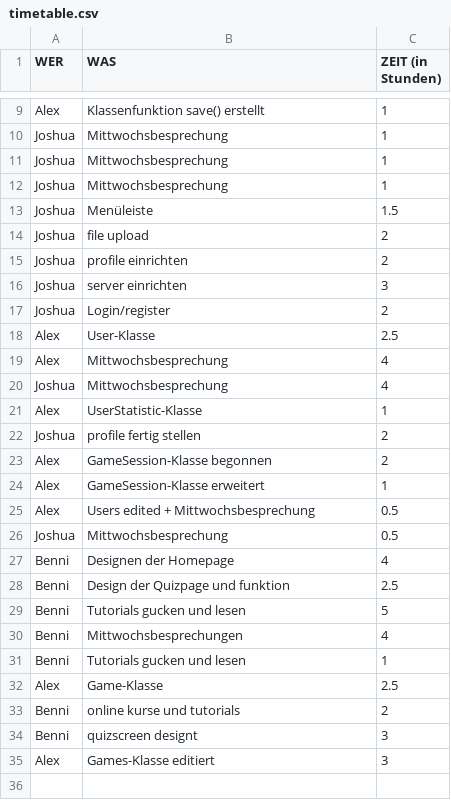
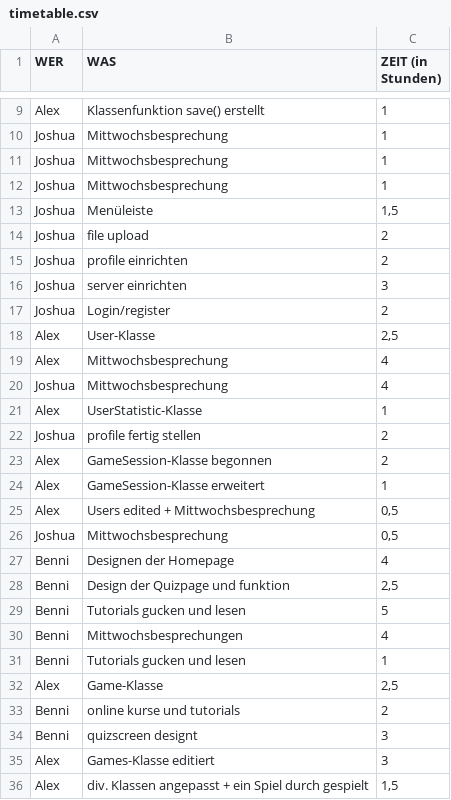
Before and after one commit to triesss/aprg_quiz, a CSV file: timetable.csv, drawn as a sheet; only a part is shown, gaps mark what is left out.

Commit message:
Ein komplettes Spiel ist nun getestet und möglich
Div. Anpassungen von Klassen

```diff
--- a/timetable.csv
+++ b/timetable.csv
@@ -12,3 +12,3 @@ Joshua;Mittwochsbesprechung;1
 Joshua;Mittwochsbesprechung;1
-Joshua;Menüleiste;1.5
+Joshua;Menüleiste;1,5
 Joshua;file upload;2
@@ -17,3 +17,3 @@ Joshua;server einrichten;3
 Joshua;Login/register;2
-Alex;User-Klasse;2.5
+Alex;User-Klasse;2,5
 Alex;Mittwochsbesprechung;4
@@ -24,6 +24,6 @@ Alex;GameSession-Klasse begonnen;2
 Alex;GameSession-Klasse erweitert;1
-Alex;Users edited + Mittwochsbesprechung;0.5
-Joshua;Mittwochsbesprechung;0.5
+Alex;Users edited + Mittwochsbesprechung;0,5
+Joshua;Mittwochsbesprechung;0,5
 Benni;Designen der Homepage;4
-Benni;Design der Quizpage und funktion;2.5
+Benni;Design der Quizpage und funktion;2,5
 Benni;Tutorials gucken und lesen;5
@@ -31,3 +31,3 @@ Benni;Mittwochsbesprechungen;4
 Benni;Tutorials gucken und lesen;1
-Alex;Game-Klasse;2.5
+Alex;Game-Klasse;2,5
 Benni;online kurse und tutorials;2
@@ -35 +35,2 @@ Benni;quizscreen designt;3
 Alex;Games-Klasse editiert;3
+Alex;div. Klassen angepasst + ein Spiel durch gespielt;1,5
```
Also changed, not shown: 6 other files.
